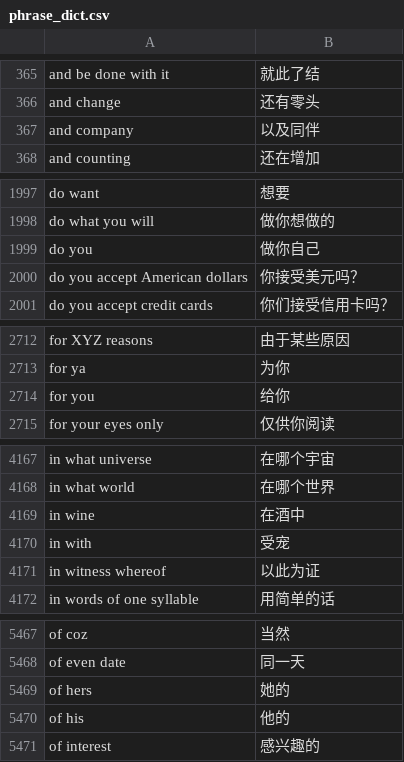
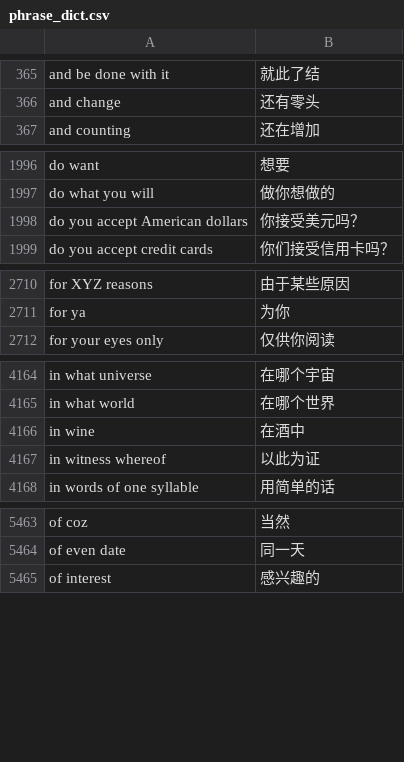
Before and after one commit to gaozhanting/perch_data_resources, a CSV file: zh-CN/phrase_dict.csv, drawn as a sheet; only a part is shown, gaps mark what is left out; the diff covers the shown part only; the diff names each change by its address in the sheet, - before the commit and + after, or states it on an @@ line.

Commit message:
remove some phrase

```diff
--- a/zh-CN/phrase_dict.csv
+++ b/zh-CN/phrase_dict.csv
-row 367: and company | 以及同伴
-row 1999: do you | 做你自己
-row 2714: for you | 给你
-row 4170: in with | 受宠
-row 5469: of hers | 她的
-row 5470: of his | 他的
```
Also changed, not shown: 3 removed rows elsewhere in this file, 2 other files.
